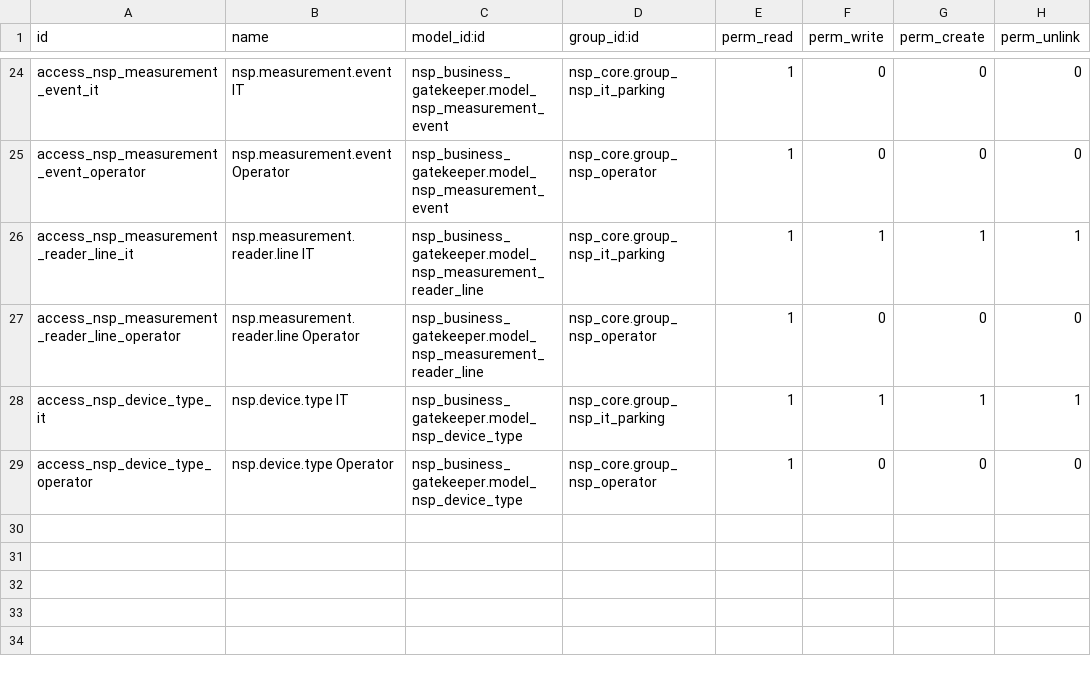
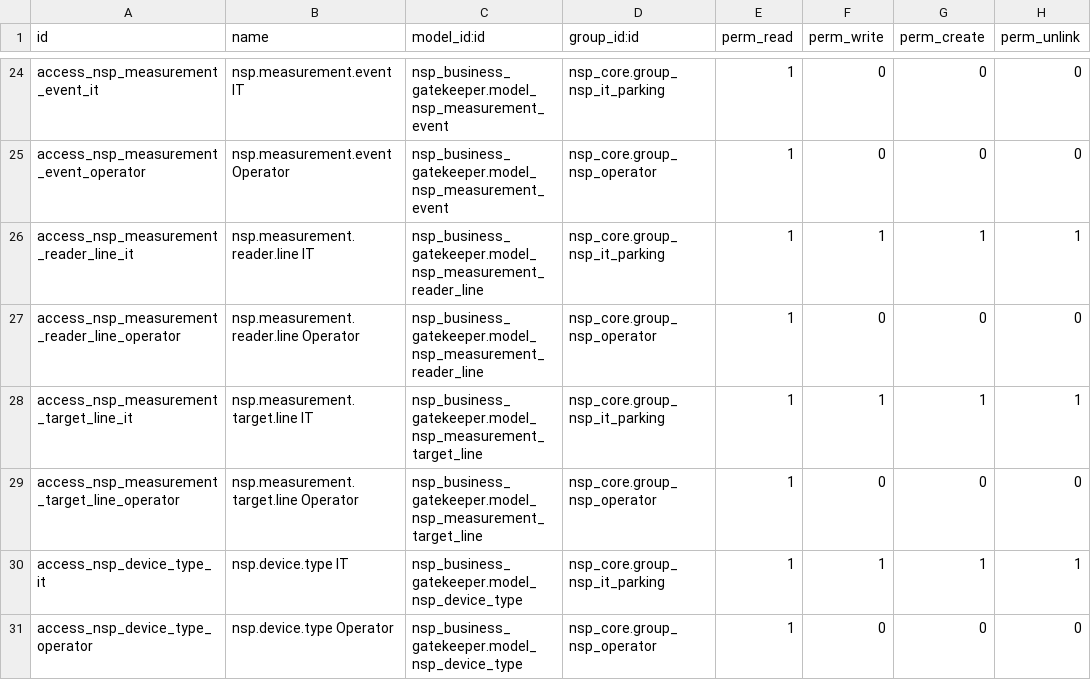
Before and after one commit to TrongTinTon/NSP-Edge-Server, a CSV file: extra-addons/nsp_business_gatekeeper/security/ir.model.access.csv, drawn as a sheet; only a part is shown, gaps mark what is left out; the diff names each change by its address in the sheet, - before the commit and + after, or states it on an @@ line.

Commit message:
refactor(measurement): move live dashboard to Odoo form and compact reader configuration
- replace the custom Live Measurement client action with a standard Odoo form view
- open Measurement Sessions through ir.actions.act_window
- display measurement actions in the native Odoo form header
- add a statusbar for Draft, Ready, Running, Completed, Applied, Failed, and Cancelled states
- show Configuration and Observations navigation actions in the form header
- control Measure Again, Complete, Apply to Operation, and Cancel button visibility by session state
- use the native Odoo form content area and scrolling behavior
- remove the custom full-screen layout and client-action scroll handling
- redesign Reader Configuration as a compact responsive card grid
- prevent a single Reader card from expanding across the full page width
- reduce Reader card width, spacing, labels, and control sizes
- display Controller, Reader, serial number, runtime status, and selected Antennas concisely
- replace large power controls with compact Reader Power and Read Interval inputs
- add an Apply button to each Reader card
- apply changes only to the selected Reader instead of using a shared Adjust Power action
- show per-reader applied and pending configuration states
- add collapse and expand control for the Reader Configuration section
- remove the duplicate custom Actions sidebar
- register dedicated Cloud and Edge Live Measurement form widgets
- resolve Cloud and Edge UI ownership from the installed Gatekeeper module
- remove the Live Measurement dependency on nsp.deployment_role
- bump nsp_master_gatekeeper to 19.0.1.6.2
- bump nsp_business_gatekeeper to 19.0.1.4.2

```diff
--- a/extra-addons/nsp_business_gatekeeper/security/ir.model.access.csv
+++ b/extra-addons/nsp_business_gatekeeper/security/ir.model.access.csv
+row 28: access_nsp_measurement_target_line_it | nsp.measurement.target.line IT | nsp_business_gatekeeper.model_nsp_measurement_target_line | nsp_core.group_nsp_it_parking | 1 | 1 | 1 | 1
+row 29: access_nsp_measurement_target_line_operator | nsp.measurement.target.line Operator | nsp_business_gatekeeper.model_nsp_measurement_target_line | nsp_core.group_nsp_operator | 1 | 0 | 0 | 0
```
Also changed, not shown: extra-addons/nsp_master_gatekeeper/security/ir.model.access.csv, 28 other files.
